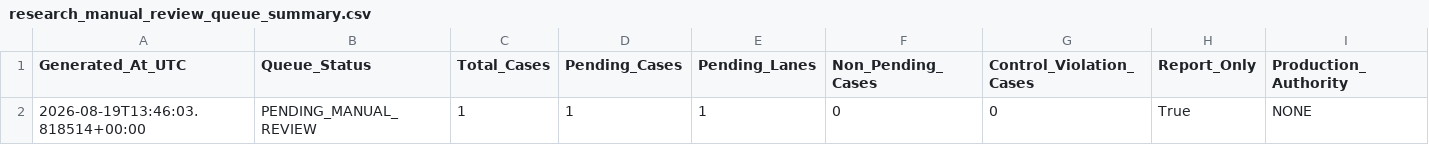
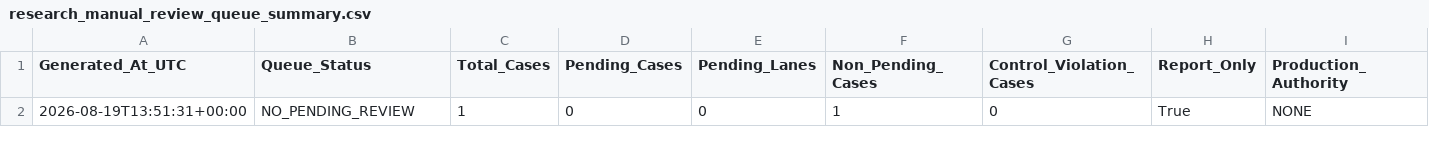
Before and after one commit to KingTud88/MLB-Prop-App, a CSV file: data/research_manual_review_queue_summary.csv, drawn as a sheet; only a part is shown; the diff names each change by its address in the sheet, - before the commit and + after, or states it on an @@ line.

Commit message:
Refresh manual review queue summary

```diff
--- a/data/research_manual_review_queue_summary.csv
+++ b/data/research_manual_review_queue_summary.csv
-A2 (Generated_At_UTC): 2026-08-19T13:46:03.818514+00:00
+A2 (Generated_At_UTC): 2026-08-19T13:51:31+00:00
-B2 (Queue_Status): PENDING_MANUAL_REVIEW
+B2 (Queue_Status): NO_PENDING_REVIEW
-D2 (Pending_Cases): 1
+D2 (Pending_Cases): 0
-E2 (Pending_Lanes): 1
+E2 (Pending_Lanes): 0
-F2 (Non_Pending_Cases): 0
+F2 (Non_Pending_Cases): 1
```
